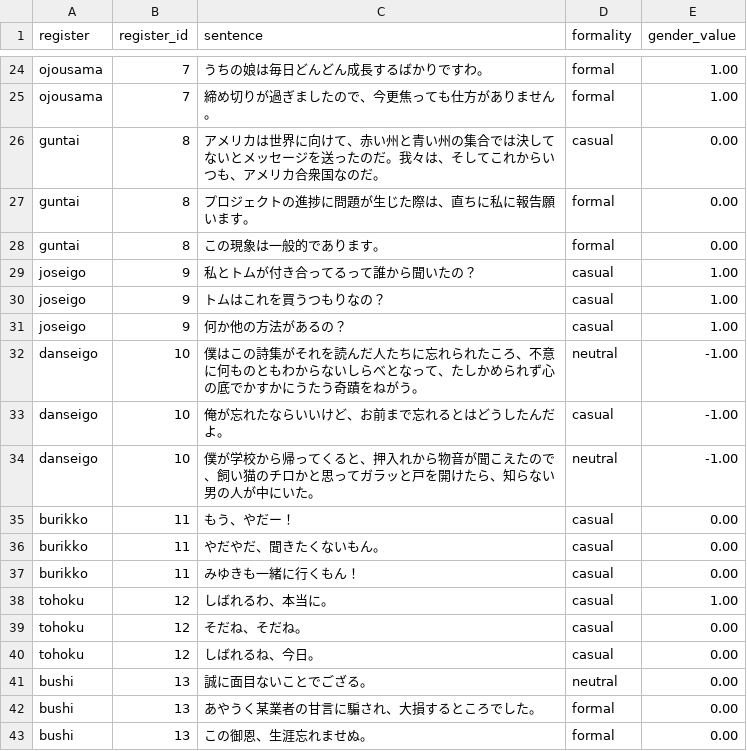
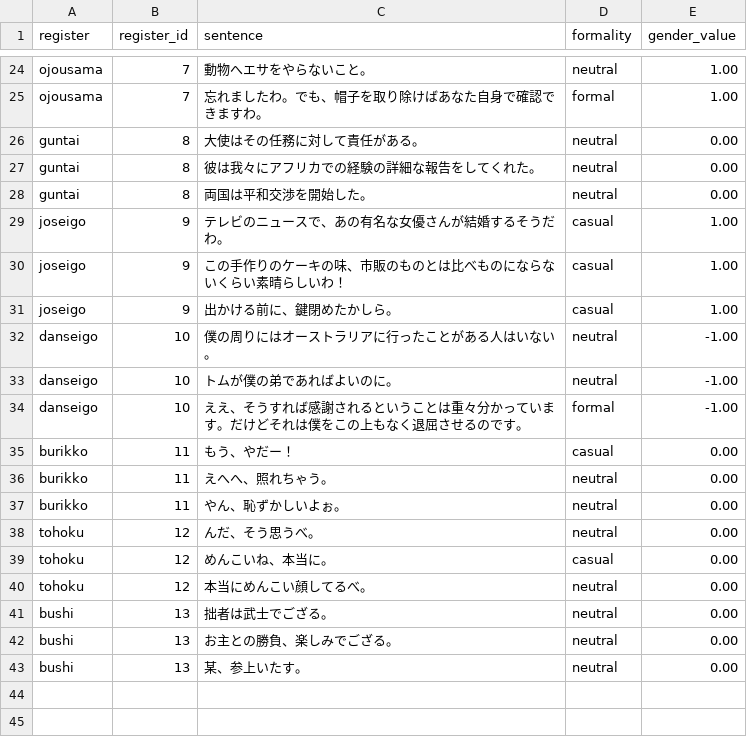
Before and after one commit to jomof/kotogram, a CSV file: models/style/register_samples.csv, drawn as a sheet; only a part is shown, gaps mark what is left out; removed rows and columns are numbered as before the commit, all else as after; the diff covers the shown part only; the diff names each change by its address in the sheet, - before the commit and + after, or states it on an @@ line.

```diff
--- a/models/style/register_samples.csv
+++ b/models/style/register_samples.csv
-C24 (sentence): うちの娘は毎日どんどん成長するばかりですわ。
+C24 (sentence): 動物へエサをやらないこと。
-D24 (formality): formal
+D24 (formality): neutral
-C25 (sentence): 締め切りが過ぎましたので、今更焦っても仕方がありません。
+C25 (sentence): 忘れましたわ。でも、帽子を取り除けばあなた自身で確認できますわ。
-C26 (sentence): アメリカは世界に向けて、赤い州と青い州の集合では決してないとメッセージを送ったのだ。我々は、そしてこれからいつも、アメリカ合衆国なのだ。
+C26 (sentence): 大使はその任務に対して責任がある。
-D26 (formality): casual
+D26 (formality): neutral
-C27 (sentence): プロジェクトの進捗に問題が生じた際は、直ちに私に報告願います。
+C27 (sentence): 彼は我々にアフリカでの経験の詳細な報告をしてくれた。
-D27:D28 (formality): formal
+D27:D28 (formality): neutral
-C28 (sentence): この現象は一般的であります。
+C28 (sentence): 両国は平和交渉を開始した。
-C29 (sentence): 私とトムが付き合ってるって誰から聞いたの？
+C29 (sentence): テレビのニュースで、あの有名な女優さんが結婚するそうだわ。
-C30 (sentence): トムはこれを買うつもりなの？
+C30 (sentence): この手作りのケーキの味、市販のものとは比べものにならないくらい素晴らしいわ！
-C31 (sentence): 何か他の方法があるの？
+C31 (sentence): 出かける前に、鍵閉めたかしら。
-C32 (sentence): 僕はこの詩集がそれを読んだ人たちに忘れられたころ、不意に何ものともわからないしらべとなって、たしかめられず心の底でかすかにうたう奇蹟をねがう。
+C32 (sentence): 僕の周りにはオーストラリアに行ったことがある人はいない。
-row 33: danseigo | 10 | 俺が忘れたならいいけど、お前まで忘れるとはどうしたんだよ。 | casual | -1.00
-C33 (sentence): 僕が学校から帰ってくると、押入れから物音が聞こえたので、飼い猫のチロかと思ってガラッと戸を開けたら、知らない男の人が中にいた。
+C33 (sentence): トムが僕の弟であればよいのに。
+row 34: danseigo | 10 | ええ、そうすれば感謝されるということは重々分かっています。だけどそれは僕をこの上もなく退屈させるのです。 | formal | -1.00
-C36 (sentence): やだやだ、聞きたくないもん。
+C36 (sentence): えへへ、照れちゃう。
-D36:D37 (formality): casual
+D36:D37 (formality): neutral
-C37 (sentence): みゆきも一緒に行くもん！
+C37 (sentence): やん、恥ずかしいよぉ。
-row 38: tohoku | 12 | しばれるわ、本当に。 | casual | 1.00
-C38 (sentence): そだね、そだね。
+C38 (sentence): んだ、そう思うべ。
-D38 (formality): casual
+D38 (formality): neutral
-C39 (sentence): しばれるね、今日。
+C39 (sentence): めんこいね、本当に。
+row 40: tohoku | 12 | 本当にめんこい顔してるべ。 | neutral | 0.00
-C41 (sentence): 誠に面目ないことでござる。
+C41 (sentence): 拙者は武士でござる。
-C42 (sentence): あやうく某業者の甘言に騙され、大損するところでした。
+C42 (sentence): お主との勝負、楽しみでござる。
-D42:D43 (formality): formal
+D42:D43 (formality): neutral
-C43 (sentence): この御恩、生涯忘れませぬ。
+C43 (sentence): 某、参上いたす。
```
Also changed, not shown: 1 added row, 1 removed row and 29 edited cells elsewhere in this file, models/style/gender_mse_confusion.csv, 8 other files.
